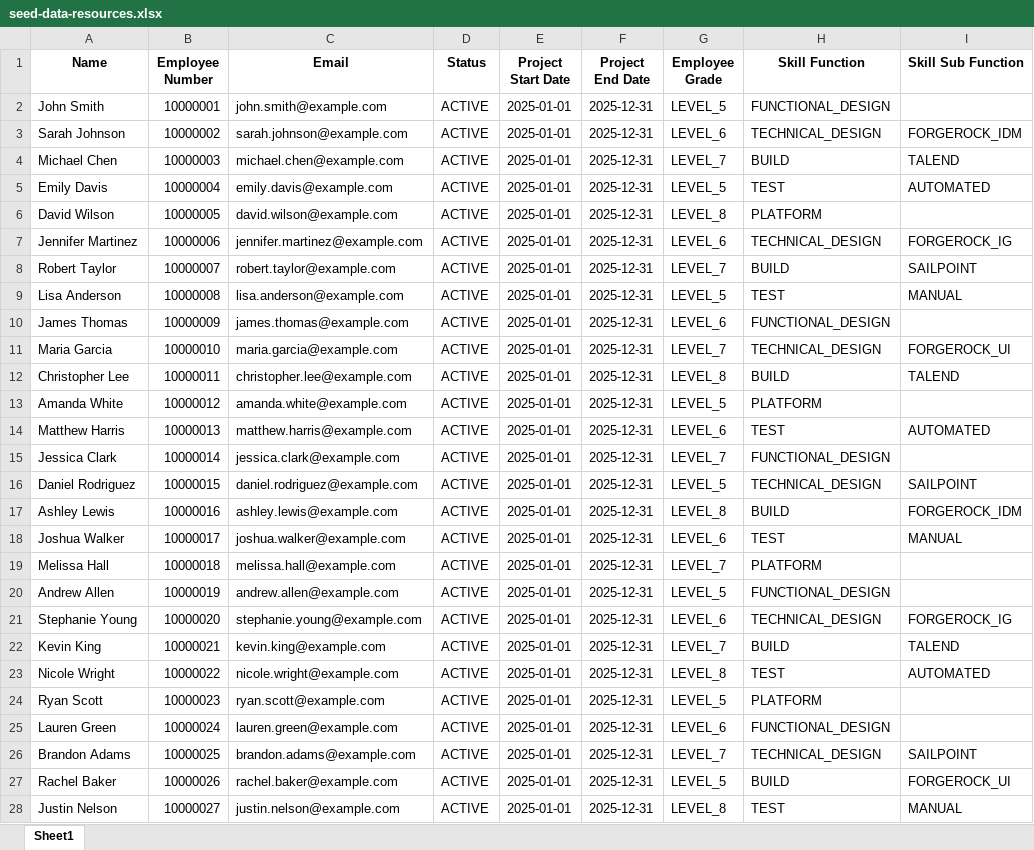
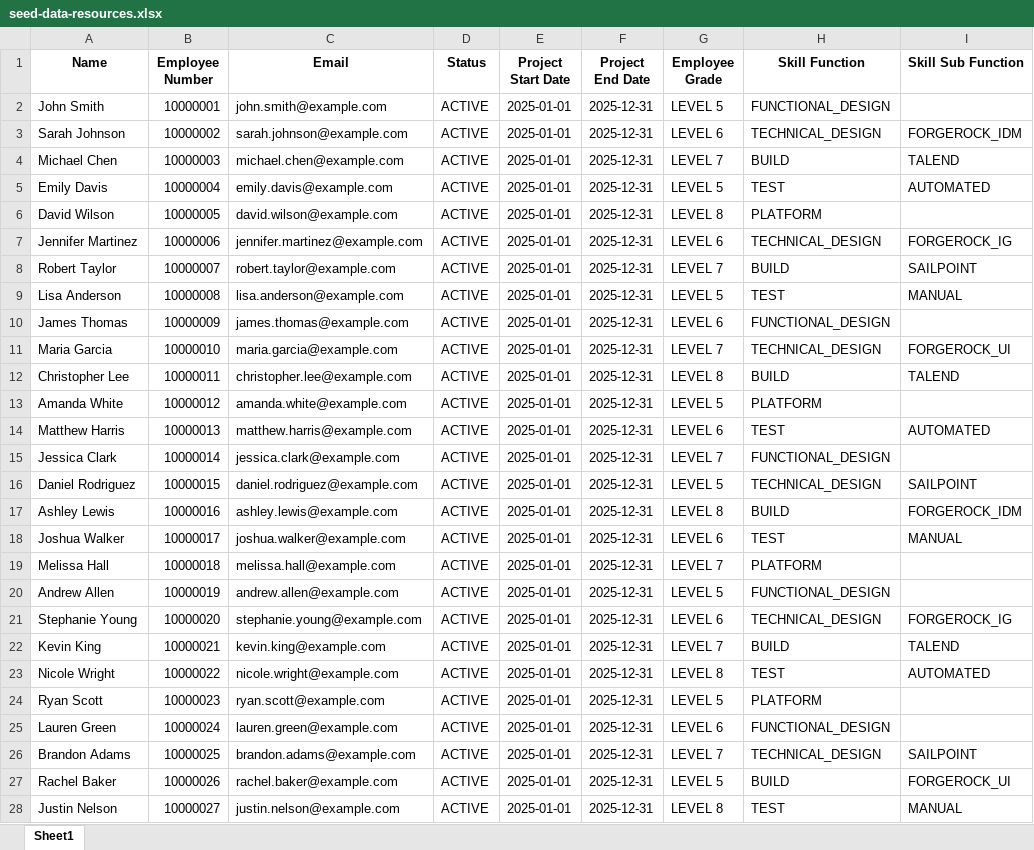
Before and after one commit to mudaliarpradeep/relmgmt, an Excel workbook: seed-data-resources.xlsx, sheet Sheet1, drawn as a sheet; only a part is shown; values as stored, in another font and other column widths than the file's, no borders; the diff covers the shown part only; the diff names each change by its address in the sheet, - before the commit and + after, or states it on an @@ line.

Commit message:
Update seed data resources and enhance status documentation
- Modified seed-data-resources.csv to standardize employee grade formatting from 'LEVEL_X' to 'LEVEL X'.
- Updated seed-data-resources.xlsx to reflect changes in the CSV file.
- Enhanced the status document to provide a comprehensive overview of pending requirements, including critical, high, medium, and non-functional tasks, along with their estimated efforts and completion statuses.
- Improved clarity in the documentation to facilitate better tracking of project progress and next steps.

```diff
--- a/seed-data-resources.xlsx (sheet Sheet1)
+++ b/seed-data-resources.xlsx (sheet Sheet1)
-G2 (Employee Grade): LEVEL_5
+G2 (Employee Grade): LEVEL 5
-G3 (Employee Grade): LEVEL_6
+G3 (Employee Grade): LEVEL 6
-G4 (Employee Grade): LEVEL_7
+G4 (Employee Grade): LEVEL 7
-G5 (Employee Grade): LEVEL_5
+G5 (Employee Grade): LEVEL 5
-G6 (Employee Grade): LEVEL_8
+G6 (Employee Grade): LEVEL 8
-G7 (Employee Grade): LEVEL_6
+G7 (Employee Grade): LEVEL 6
-G8 (Employee Grade): LEVEL_7
+G8 (Employee Grade): LEVEL 7
-G9 (Employee Grade): LEVEL_5
+G9 (Employee Grade): LEVEL 5
-G10 (Employee Grade): LEVEL_6
+G10 (Employee Grade): LEVEL 6
-G11 (Employee Grade): LEVEL_7
+G11 (Employee Grade): LEVEL 7
-G12 (Employee Grade): LEVEL_8
+G12 (Employee Grade): LEVEL 8
-G13 (Employee Grade): LEVEL_5
+G13 (Employee Grade): LEVEL 5
-G14 (Employee Grade): LEVEL_6
+G14 (Employee Grade): LEVEL 6
-G15 (Employee Grade): LEVEL_7
+G15 (Employee Grade): LEVEL 7
-G16 (Employee Grade): LEVEL_5
+G16 (Employee Grade): LEVEL 5
-G17 (Employee Grade): LEVEL_8
+G17 (Employee Grade): LEVEL 8
-G18 (Employee Grade): LEVEL_6
+G18 (Employee Grade): LEVEL 6
-G19 (Employee Grade): LEVEL_7
+G19 (Employee Grade): LEVEL 7
-G20 (Employee Grade): LEVEL_5
+G20 (Employee Grade): LEVEL 5
-G21 (Employee Grade): LEVEL_6
+G21 (Employee Grade): LEVEL 6
-G22 (Employee Grade): LEVEL_7
+G22 (Employee Grade): LEVEL 7
-G23 (Employee Grade): LEVEL_8
+G23 (Employee Grade): LEVEL 8
-G24 (Employee Grade): LEVEL_5
+G24 (Employee Grade): LEVEL 5
-G25 (Employee Grade): LEVEL_6
+G25 (Employee Grade): LEVEL 6
-G26 (Employee Grade): LEVEL_7
+G26 (Employee Grade): LEVEL 7
-G27 (Employee Grade): LEVEL_5
+G27 (Employee Grade): LEVEL 5
-G28 (Employee Grade): LEVEL_8
+G28 (Employee Grade): LEVEL 8
```
Also changed, not shown: 3 edited cells elsewhere in this sheet, 4 other files.
